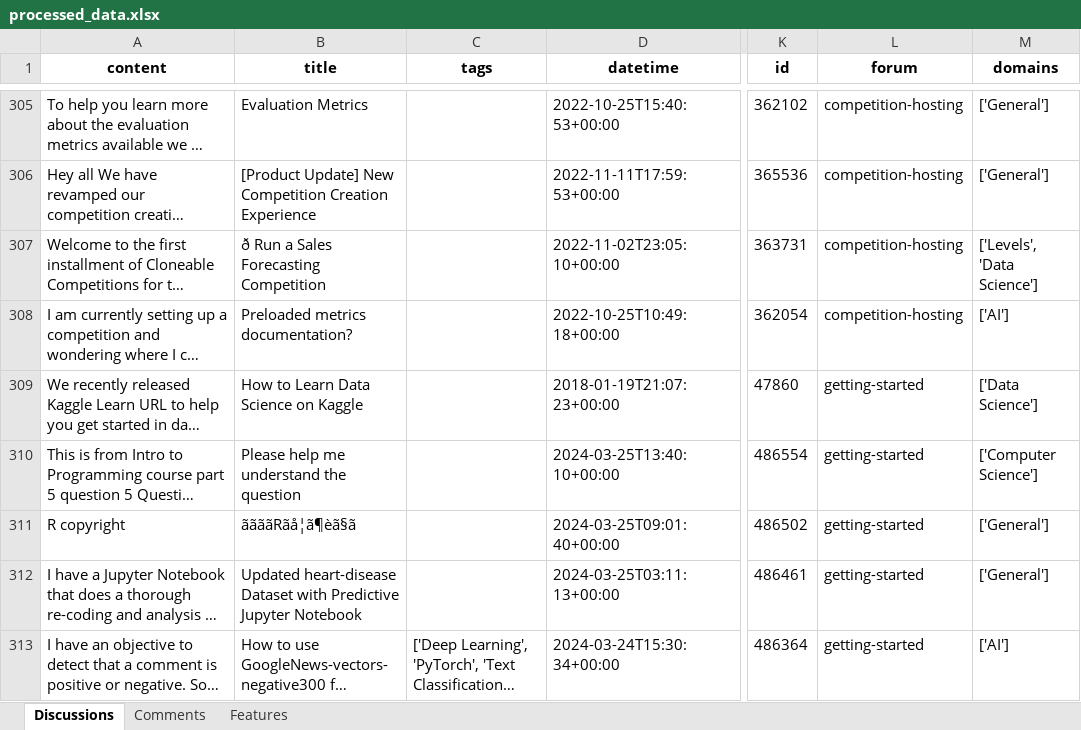
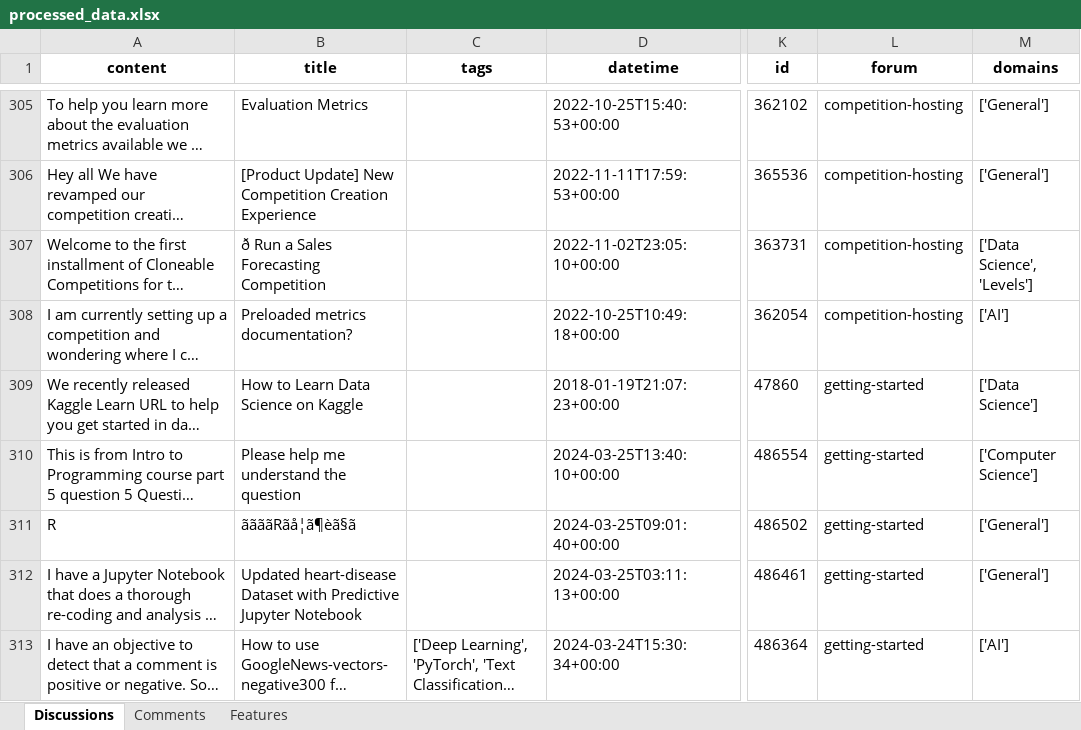
Before and after one commit to jblanco89/DQ-LLM-MD, an Excel workbook: src/results/processed_data.xlsx, sheet Discussions, drawn as a sheet; only a part is shown, gaps mark what is left out; long unchanged cells end in …; values as stored, in another font and other column widths than the file's, no borders; the diff covers the shown part only; the diff names each change by its address in the sheet, - before the commit and + after, or states it on an @@ line.

Commit message:
AQuA Index Already apllied to discussion content

```diff
--- a/src/results/processed_data.xlsx (sheet Discussions)
+++ b/src/results/processed_data.xlsx (sheet Discussions)
-M307 (domains): ['Levels', 'Data Science']
+M307 (domains): ['Data Science', 'Levels']
-A311 (content): R copyright
+A311 (content): R
```
Also changed, not shown: 28 edited cells elsewhere in this sheet, sheet Comments, src/results/ranked_users.xlsx, 8 other files.
